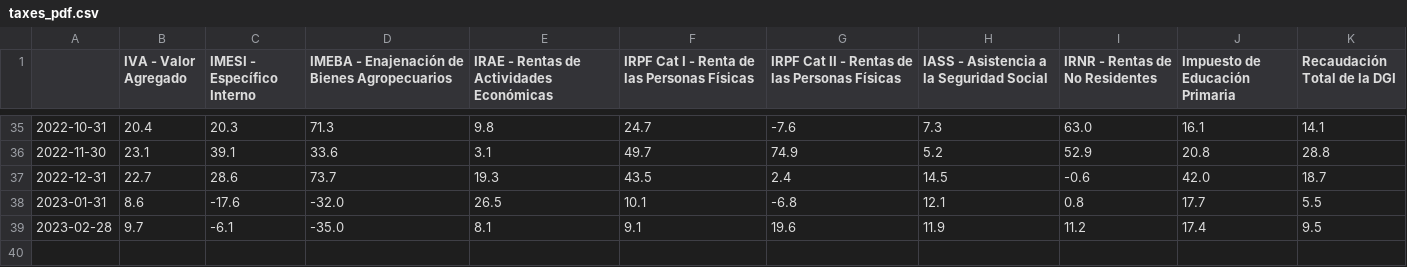
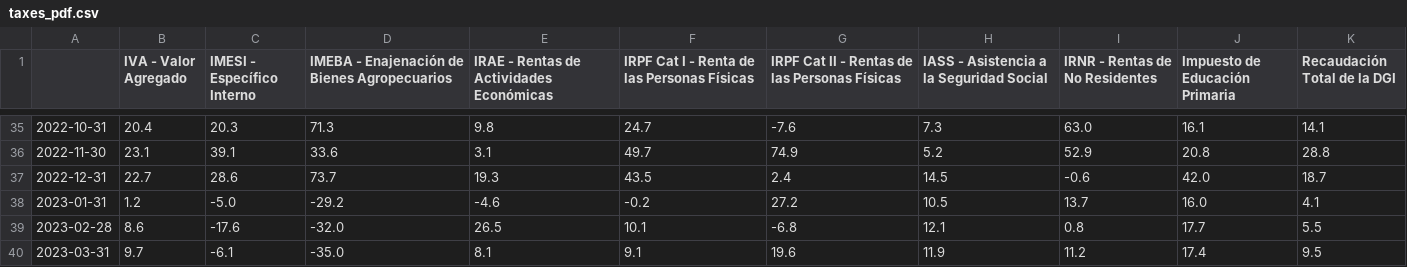
Before and after one commit to rxavier/econuy-extras, a CSV file: econuy_extras/retrieval/taxes_pdf.csv, drawn as a sheet; only a part is shown, gaps mark what is left out.

Commit message:
Commit from GitHub Actions (taxes_pdf)

```diff
--- a/econuy_extras/retrieval/taxes_pdf.csv
+++ b/econuy_extras/retrieval/taxes_pdf.csv
@@ -37,3 +37,4 @@
 2022-12-31,22.7,28.6,73.7,19.3,43.5,2.4,14.5,-0.6,42.0,18.7
-2023-01-31,8.6,-17.6,-32.0,26.5,10.1,-6.8,12.1,0.8,17.7,5.5
-2023-02-28,9.7,-6.1,-35.0,8.1,9.1,19.6,11.9,11.2,17.4,9.5
+2023-01-31,1.2,-5.0,-29.2,-4.6,-0.2,27.2,10.5,13.7,16.0,4.1
+2023-02-28,8.6,-17.6,-32.0,26.5,10.1,-6.8,12.1,0.8,17.7,5.5
+2023-03-31,9.7,-6.1,-35.0,8.1,9.1,19.6,11.9,11.2,17.4,9.5
```
